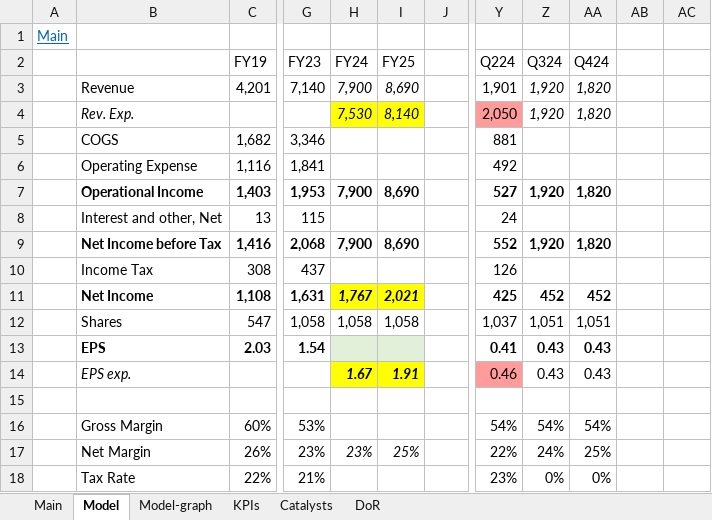
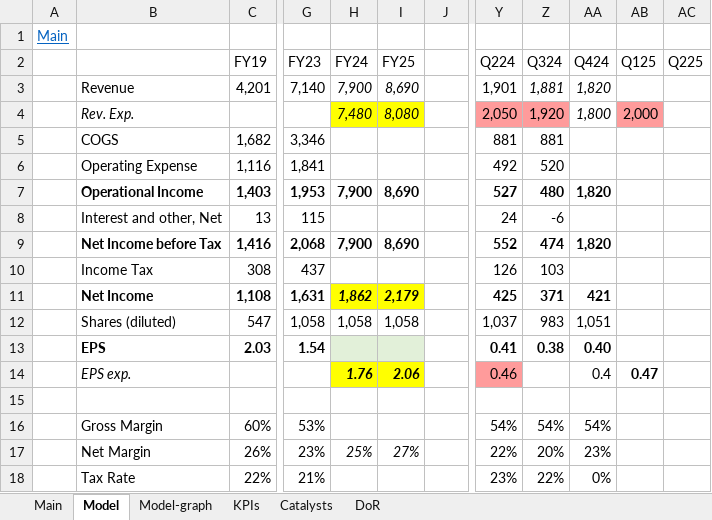
Before and after one commit to simonburghardt1/models, an Excel workbook: Consumer Non-Durables Beverages/MNST.xlsx, sheet Model, drawn as a sheet; only a part is shown, gaps mark what is left out; values as stored, in another font and other column widths than the file's, no borders; the diff covers the shown part only; the diff names each change by its address in the sheet, - before the commit and + after, or states it on an @@ line.

```diff
--- a/Consumer Non-Durables Beverages/MNST.xlsx (sheet Model)
+++ b/Consumer Non-Durables Beverages/MNST.xlsx (sheet Model)
-AB2: (empty)
+AB2: Q125
-AC2: (empty)
+AC2: Q225
-Z3 (Q324): 1,920
+Z3 (Q324): 1,881
-H4 (FY24): 7,530
+H4 (FY24): 7,480
-I4 (FY25): 8,140
+I4 (FY25): 8,080
@@ Z4 fill: none → #FF9B9B, italic: on → off @@
-AA4 (Q424): 1,820
+AA4 (Q424): 1,800
-AB4 (Q125): (empty)
+AB4 (Q125): 2,000
-AB4 fill: none
+AB4 fill: #FF9B9B
-Z5 (Q324): (empty)
+Z5 (Q324): 881
-Z6 (Q324): (empty)
+Z6 (Q324): 520
-Z7 (Q324): 1,920
+Z7 (Q324): 480
-Z8 (Q324): (empty)
+Z8 (Q324): -6
-Z9 (Q324): 1,920
+Z9 (Q324): 474
-Z10 (Q324): (empty)
+Z10 (Q324): 103
-H11 (FY24): 1,767
+H11 (FY24): 1,862
-I11 (FY25): 2,021
+I11 (FY25): 2,179
-Z11 (Q324): 452
+Z11 (Q324): 371
-AA11 (Q424): 452
+AA11 (Q424): 421
-B12: Shares
+B12: Shares (diluted)
-Z12 (Q324): 1,051
+Z12 (Q324): 983
-Z13 (Q324): 0.43
+Z13 (Q324): 0.38
-AA13 (Q424): 0.43
+AA13 (Q424): 0.40
-H14 (FY24): 1.67
+H14 (FY24): 1.76
-I14 (FY25): 1.91
+I14 (FY25): 2.06
-Z14 (Q324): 0.43
+Z14 (Q324): (empty)
-AA14 (Q424): 0.43
+AA14 (Q424): 0.4
-AB14 (Q125): (empty)
+AB14 (Q125): 0.47
-H17 (FY24): 23%
+H17 (FY24): 25%
-I17 (FY25): 25%
+I17 (FY25): 27%
-Z17 (Q324): 24%
+Z17 (Q324): 20%
-AA17 (Q424): 25%
+AA17 (Q424): 23%
-Z18 (Q324): 0%
+Z18 (Q324): 22%
```
Also changed, not shown: 26 added rows, 26 removed rows, 2 moved rows and 17 edited cells elsewhere in this sheet, sheet Main, formulas that keep their value, charts or pictures, Business - Technology Services/REAX.xlsx, Business - Technology Services/ZETA.xlsx.
